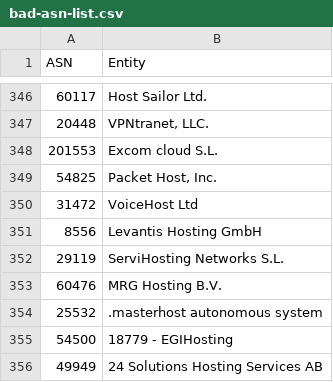
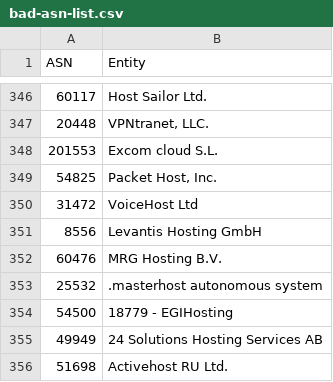
Before and after one commit to Arie/serveme, a CSV file: doc/bad-asn-list.csv, drawn as a sheet; only a part is shown, gaps mark what is left out; the shorter side is filled out with more unchanged rows.

Commit message:
Remove ServiHosting

```diff
--- a/doc/bad-asn-list.csv
+++ b/doc/bad-asn-list.csv
@@ -351,3 +351,2 @@ ASN,Entity
 "8556","Levantis Hosting GmbH"
-"29119","ServiHosting Networks S.L."
 "60476","MRG Hosting B.V."
```
